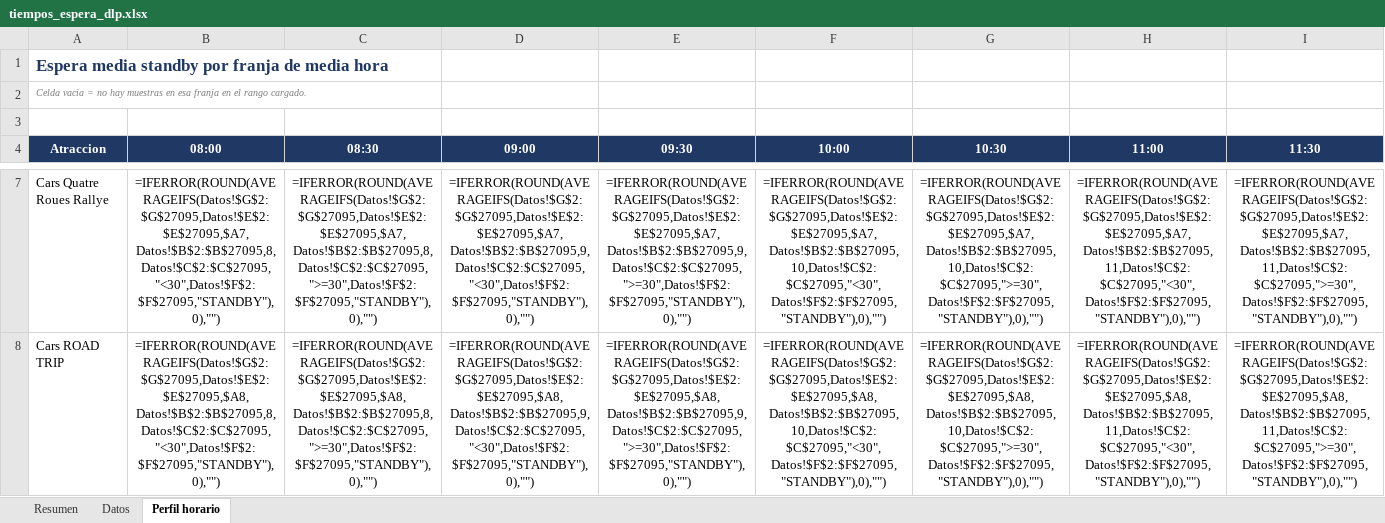
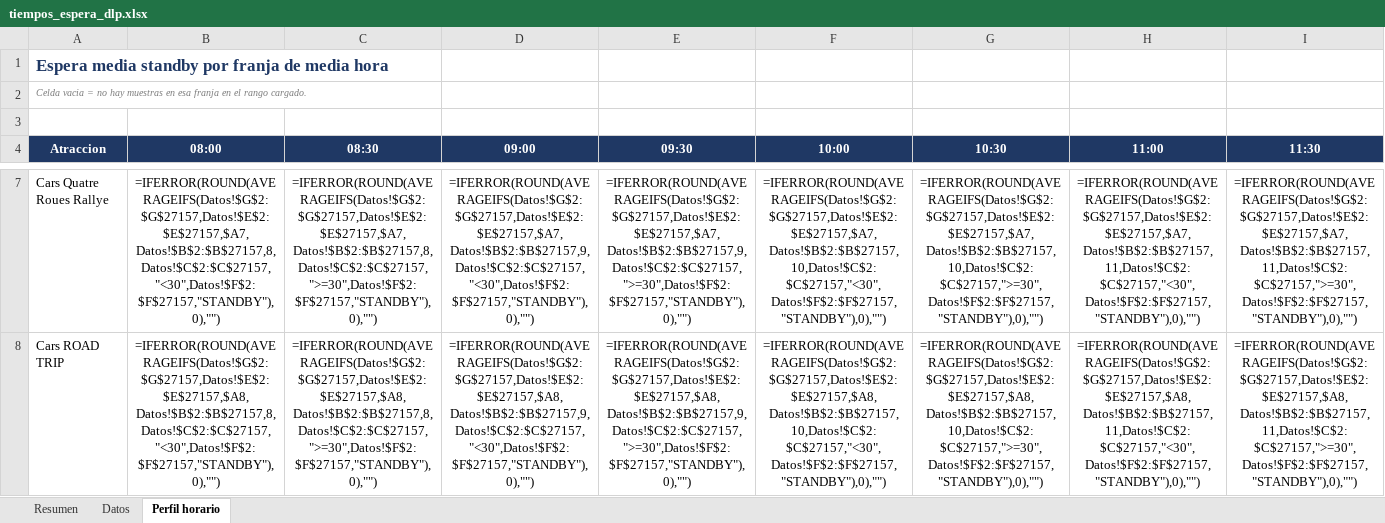
Before and after one commit to artsalamanca1-collab/dlp-tiempos-espera, an Excel workbook: tiempos_espera_dlp.xlsx, sheet Perfil horario, drawn as a sheet; only a part is shown, gaps mark what is left out; values as stored, in another font and other column widths than the file's, no borders; formulas without a stored value are shown as written; the diff covers the shown part only; the diff names each change by its address in the sheet, - before the commit and + after, or states it on an @@ line.

Commit message:
datos: 2026-08-05 19:45 UTC

```diff
--- a/tiempos_espera_dlp.xlsx (sheet Perfil horario)
+++ b/tiempos_espera_dlp.xlsx (sheet Perfil horario)
-B7 (08:00): =IFERROR(ROUND(AVERAGEIFS(Datos!$G$2:$G$27095,Datos!$E$2:$E$27095,$A7,Datos!$B$2:$B$27095,8,Datos!$C$2:$C$27095,"<30",Datos!$F$2:$F$27095,"STANDBY"),0),"")
+B7 (08:00): =IFERROR(ROUND(AVERAGEIFS(Datos!$G$2:$G$27157,Datos!$E$2:$E$27157,$A7,Datos!$B$2:$B$27157,8,Datos!$C$2:$C$27157,"<30",Datos!$F$2:$F$27157,"STANDBY"),0),"")
-C7 (08:30): =IFERROR(ROUND(AVERAGEIFS(Datos!$G$2:$G$27095,Datos!$E$2:$E$27095,$A7,Datos!$B$2:$B$27095,8,Datos!$C$2:$C$27095,">=30",Datos!$F$2:$F$27095,"STANDBY"),0),"")
+C7 (08:30): =IFERROR(ROUND(AVERAGEIFS(Datos!$G$2:$G$27157,Datos!$E$2:$E$27157,$A7,Datos!$B$2:$B$27157,8,Datos!$C$2:$C$27157,">=30",Datos!$F$2:$F$27157,"STANDBY"),0),"")
-D7 (09:00): =IFERROR(ROUND(AVERAGEIFS(Datos!$G$2:$G$27095,Datos!$E$2:$E$27095,$A7,Datos!$B$2:$B$27095,9,Datos!$C$2:$C$27095,"<30",Datos!$F$2:$F$27095,"STANDBY"),0),"")
+D7 (09:00): =IFERROR(ROUND(AVERAGEIFS(Datos!$G$2:$G$27157,Datos!$E$2:$E$27157,$A7,Datos!$B$2:$B$27157,9,Datos!$C$2:$C$27157,"<30",Datos!$F$2:$F$27157,"STANDBY"),0),"")
-E7 (09:30): =IFERROR(ROUND(AVERAGEIFS(Datos!$G$2:$G$27095,Datos!$E$2:$E$27095,$A7,Datos!$B$2:$B$27095,9,Datos!$C$2:$C$27095,">=30",Datos!$F$2:$F$27095,"STANDBY"),0),"")
+E7 (09:30): =IFERROR(ROUND(AVERAGEIFS(Datos!$G$2:$G$27157,Datos!$E$2:$E$27157,$A7,Datos!$B$2:$B$27157,9,Datos!$C$2:$C$27157,">=30",Datos!$F$2:$F$27157,"STANDBY"),0),"")
-F7 (10:00): =IFERROR(ROUND(AVERAGEIFS(Datos!$G$2:$G$27095,Datos!$E$2:$E$27095,$A7,Datos!$B$2:$B$27095,10,Datos!$C$2:$C$27095,"<30",Datos!$F$2:$F$27095,"STANDBY"),0),"")
+F7 (10:00): =IFERROR(ROUND(AVERAGEIFS(Datos!$G$2:$G$27157,Datos!$E$2:$E$27157,$A7,Datos!$B$2:$B$27157,10,Datos!$C$2:$C$27157,"<30",Datos!$F$2:$F$27157,"STANDBY"),0),"")
-G7 (10:30): =IFERROR(ROUND(AVERAGEIFS(Datos!$G$2:$G$27095,Datos!$E$2:$E$27095,$A7,Datos!$B$2:$B$27095,10,Datos!$C$2:$C$27095,">=30",Datos!$F$2:$F$27095,"STANDBY"),0),"")
+G7 (10:30): =IFERROR(ROUND(AVERAGEIFS(Datos!$G$2:$G$27157,Datos!$E$2:$E$27157,$A7,Datos!$B$2:$B$27157,10,Datos!$C$2:$C$27157,">=30",Datos!$F$2:$F$27157,"STANDBY"),0),"")
-H7 (11:00): =IFERROR(ROUND(AVERAGEIFS(Datos!$G$2:$G$27095,Datos!$E$2:$E$27095,$A7,Datos!$B$2:$B$27095,11,Datos!$C$2:$C$27095,"<30",Datos!$F$2:$F$27095,"STANDBY"),0),"")
+H7 (11:00): =IFERROR(ROUND(AVERAGEIFS(Datos!$G$2:$G$27157,Datos!$E$2:$E$27157,$A7,Datos!$B$2:$B$27157,11,Datos!$C$2:$C$27157,"<30",Datos!$F$2:$F$27157,"STANDBY"),0),"")
-I7 (11:30): =IFERROR(ROUND(AVERAGEIFS(Datos!$G$2:$G$27095,Datos!$E$2:$E$27095,$A7,Datos!$B$2:$B$27095,11,Datos!$C$2:$C$27095,">=30",Datos!$F$2:$F$27095,"STANDBY"),0),"")
+I7 (11:30): =IFERROR(ROUND(AVERAGEIFS(Datos!$G$2:$G$27157,Datos!$E$2:$E$27157,$A7,Datos!$B$2:$B$27157,11,Datos!$C$2:$C$27157,">=30",Datos!$F$2:$F$27157,"STANDBY"),0),"")
-B8 (08:00): =IFERROR(ROUND(AVERAGEIFS(Datos!$G$2:$G$27095,Datos!$E$2:$E$27095,$A8,Datos!$B$2:$B$27095,8,Datos!$C$2:$C$27095,"<30",Datos!$F$2:$F$27095,"STANDBY"),0),"")
+B8 (08:00): =IFERROR(ROUND(AVERAGEIFS(Datos!$G$2:$G$27157,Datos!$E$2:$E$27157,$A8,Datos!$B$2:$B$27157,8,Datos!$C$2:$C$27157,"<30",Datos!$F$2:$F$27157,"STANDBY"),0),"")
-C8 (08:30): =IFERROR(ROUND(AVERAGEIFS(Datos!$G$2:$G$27095,Datos!$E$2:$E$27095,$A8,Datos!$B$2:$B$27095,8,Datos!$C$2:$C$27095,">=30",Datos!$F$2:$F$27095,"STANDBY"),0),"")
+C8 (08:30): =IFERROR(ROUND(AVERAGEIFS(Datos!$G$2:$G$27157,Datos!$E$2:$E$27157,$A8,Datos!$B$2:$B$27157,8,Datos!$C$2:$C$27157,">=30",Datos!$F$2:$F$27157,"STANDBY"),0),"")
-D8 (09:00): =IFERROR(ROUND(AVERAGEIFS(Datos!$G$2:$G$27095,Datos!$E$2:$E$27095,$A8,Datos!$B$2:$B$27095,9,Datos!$C$2:$C$27095,"<30",Datos!$F$2:$F$27095,"STANDBY"),0),"")
+D8 (09:00): =IFERROR(ROUND(AVERAGEIFS(Datos!$G$2:$G$27157,Datos!$E$2:$E$27157,$A8,Datos!$B$2:$B$27157,9,Datos!$C$2:$C$27157,"<30",Datos!$F$2:$F$27157,"STANDBY"),0),"")
-E8 (09:30): =IFERROR(ROUND(AVERAGEIFS(Datos!$G$2:$G$27095,Datos!$E$2:$E$27095,$A8,Datos!$B$2:$B$27095,9,Datos!$C$2:$C$27095,">=30",Datos!$F$2:$F$27095,"STANDBY"),0),"")
+E8 (09:30): =IFERROR(ROUND(AVERAGEIFS(Datos!$G$2:$G$27157,Datos!$E$2:$E$27157,$A8,Datos!$B$2:$B$27157,9,Datos!$C$2:$C$27157,">=30",Datos!$F$2:$F$27157,"STANDBY"),0),"")
-F8 (10:00): =IFERROR(ROUND(AVERAGEIFS(Datos!$G$2:$G$27095,Datos!$E$2:$E$27095,$A8,Datos!$B$2:$B$27095,10,Datos!$C$2:$C$27095,"<30",Datos!$F$2:$F$27095,"STANDBY"),0),"")
+F8 (10:00): =IFERROR(ROUND(AVERAGEIFS(Datos!$G$2:$G$27157,Datos!$E$2:$E$27157,$A8,Datos!$B$2:$B$27157,10,Datos!$C$2:$C$27157,"<30",Datos!$F$2:$F$27157,"STANDBY"),0),"")
-G8 (10:30): =IFERROR(ROUND(AVERAGEIFS(Datos!$G$2:$G$27095,Datos!$E$2:$E$27095,$A8,Datos!$B$2:$B$27095,10,Datos!$C$2:$C$27095,">=30",Datos!$F$2:$F$27095,"STANDBY"),0),"")
+G8 (10:30): =IFERROR(ROUND(AVERAGEIFS(Datos!$G$2:$G$27157,Datos!$E$2:$E$27157,$A8,Datos!$B$2:$B$27157,10,Datos!$C$2:$C$27157,">=30",Datos!$F$2:$F$27157,"STANDBY"),0),"")
-H8 (11:00): =IFERROR(ROUND(AVERAGEIFS(Datos!$G$2:$G$27095,Datos!$E$2:$E$27095,$A8,Datos!$B$2:$B$27095,11,Datos!$C$2:$C$27095,"<30",Datos!$F$2:$F$27095,"STANDBY"),0),"")
+H8 (11:00): =IFERROR(ROUND(AVERAGEIFS(Datos!$G$2:$G$27157,Datos!$E$2:$E$27157,$A8,Datos!$B$2:$B$27157,11,Datos!$C$2:$C$27157,"<30",Datos!$F$2:$F$27157,"STANDBY"),0),"")
-I8 (11:30): =IFERROR(ROUND(AVERAGEIFS(Datos!$G$2:$G$27095,Datos!$E$2:$E$27095,$A8,Datos!$B$2:$B$27095,11,Datos!$C$2:$C$27095,">=30",Datos!$F$2:$F$27095,"STANDBY"),0),"")
+I8 (11:30): =IFERROR(ROUND(AVERAGEIFS(Datos!$G$2:$G$27157,Datos!$E$2:$E$27157,$A8,Datos!$B$2:$B$27157,11,Datos!$C$2:$C$27157,">=30",Datos!$F$2:$F$27157,"STANDBY"),0),"")
```
Also changed, not shown: 1936 edited cells elsewhere in this sheet, sheet Datos, sheet Resumen, 1 other file.
